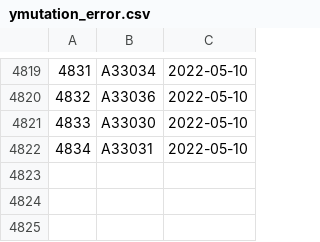
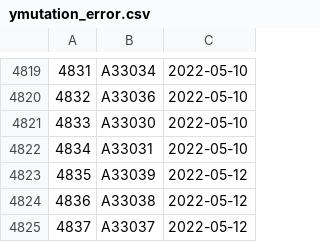
Before and after one commit to dnachron/dnachronYdb, a CSV file: ymutation/ymutation_error.csv, drawn as a sheet; only a part is shown, gaps mark what is left out.

Commit message:
"sync 2022-05-13"

```diff
--- a/ymutation/ymutation_error.csv
+++ b/ymutation/ymutation_error.csv
@@ -4822 +4822,4 @@
 4834,A33031,2022-05-10
+4835,A33039,2022-05-12
+4836,A33038,2022-05-12
+4837,A33037,2022-05-12
```
